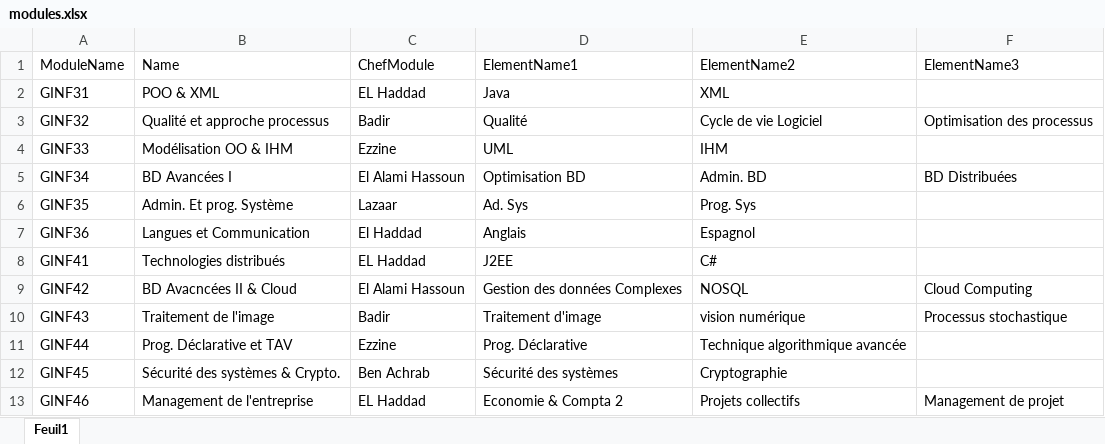
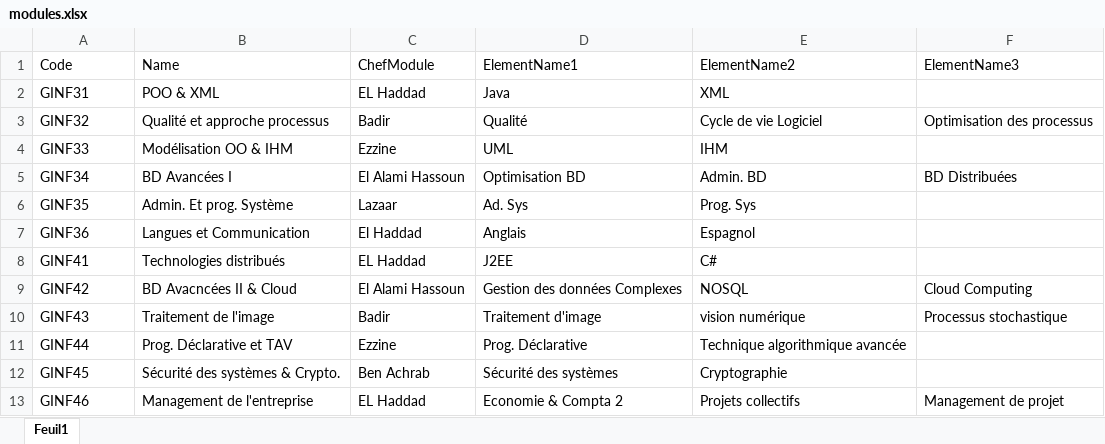
Before and after one commit to Tatani-Herman/Gestion-des-notes-avec-XML, an Excel workbook: resources/GINF2/modules.xlsx, sheet Feuil1, drawn as a sheet; values as stored, in another font and other column widths than the file's, no borders; the diff names each change by its address in the sheet, - before the commit and + after, or states it on an @@ line.

Commit message:
Field Update : Code

```diff
--- a/resources/GINF2/modules.xlsx (sheet Feuil1)
+++ b/resources/GINF2/modules.xlsx (sheet Feuil1)
-A1: ModuleName
+A1: Code
```
